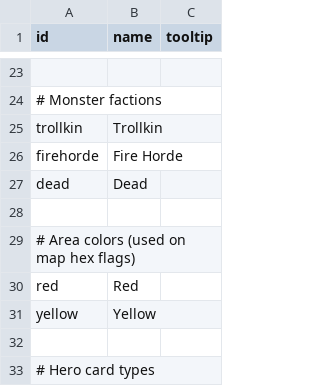
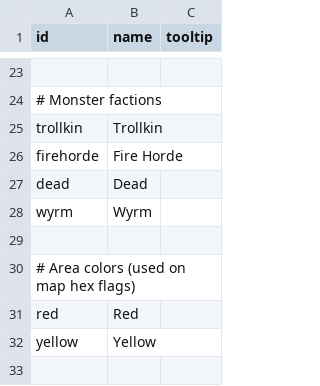
Before and after one commit to elaskavaia/bga-fate, a CSV file: misc/strings_material.csv, drawn as a sheet; only a part is shown, gaps mark what is left out; the shorter side is filled out with more unchanged rows; the diff names each change by its address in the sheet, - before the commit and + after, or states it on an @@ line.

```diff
--- a/misc/strings_material.csv
+++ b/misc/strings_material.csv
+row 28: wyrm | Wyrm
```
Also changed, not shown: misc/monster_material.csv, 5 other files.
